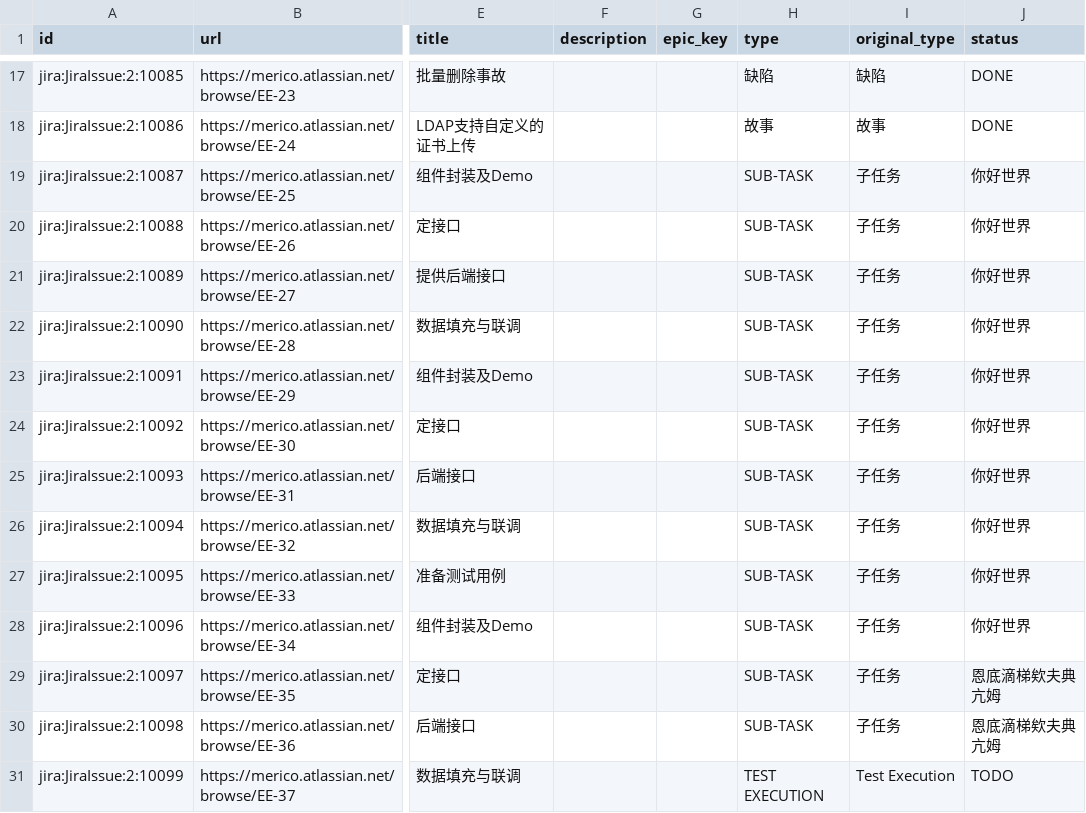
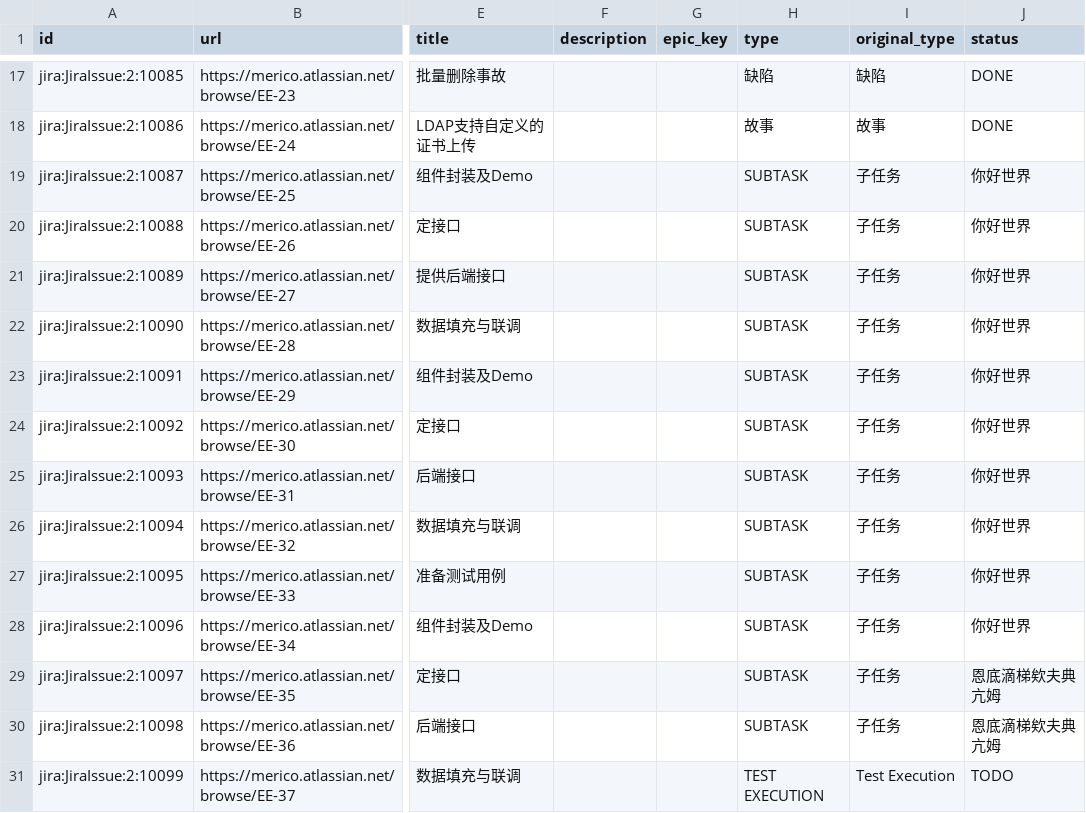
Before and after one commit to apache/incubator-devlake, a CSV file: backend/plugins/jira/e2e/snapshot_tables/issues.csv, drawn as a sheet; only a part is shown, gaps mark what is left out; the diff names each change by its address in the sheet, - before the commit and + after, or states it on an @@ line.

Commit message:
fix: jira e2e

```diff
--- a/backend/plugins/jira/e2e/snapshot_tables/issues.csv
+++ b/backend/plugins/jira/e2e/snapshot_tables/issues.csv
-H19:H30 (type): SUB-TASK
+H19:H30 (type): SUBTASK
```
